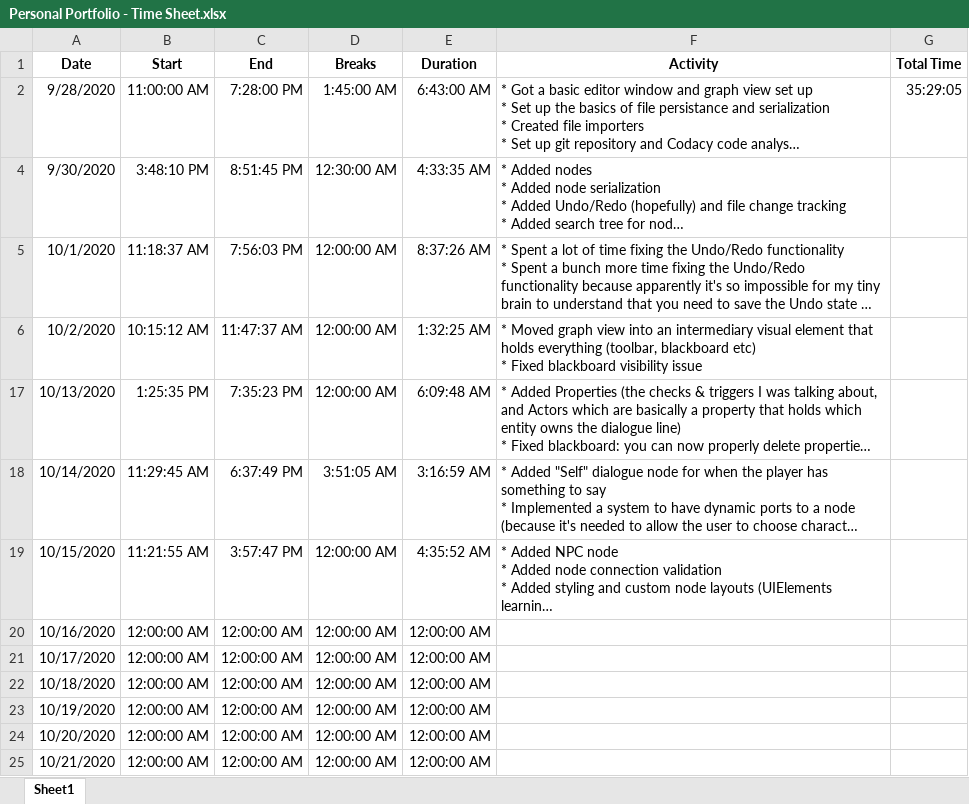
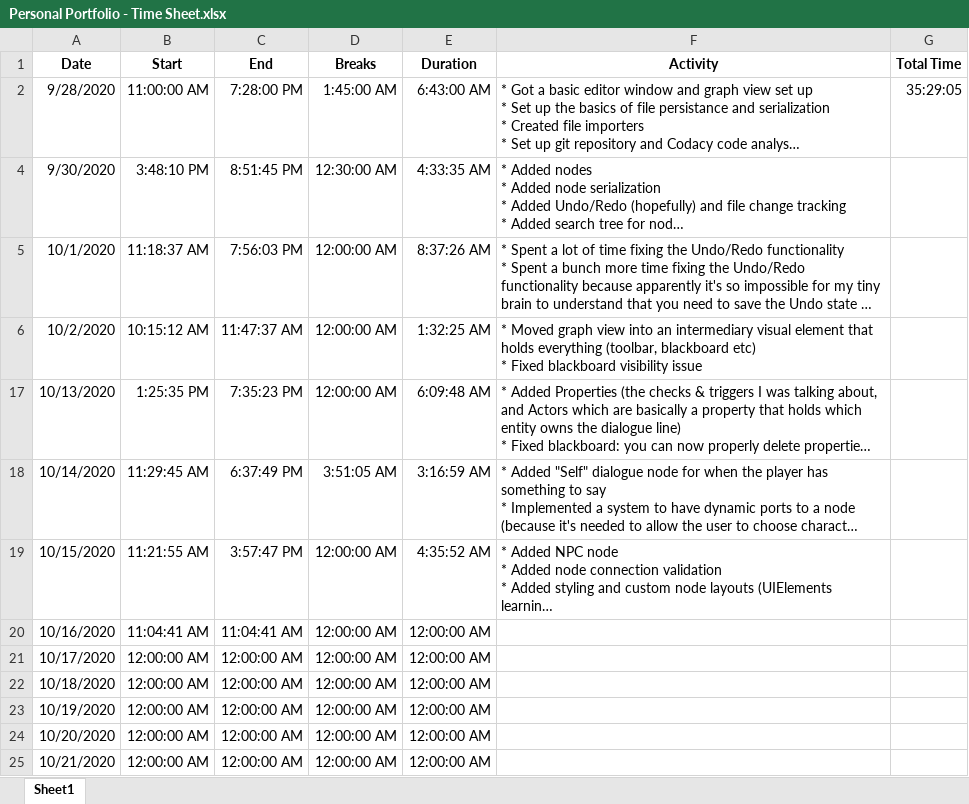
Before and after one commit to TeodorVecerdi/DialogueGraph, an Excel workbook: Personal Portfolio - Time Sheet.xlsx, sheet Sheet1, drawn as a sheet; only a part is shown; long unchanged cells end in …; values as stored, in another font and other column widths than the file's, no borders; the diff names each change by its address in the sheet, - before the commit and + after, or states it on an @@ line.

```diff
--- a/Personal Portfolio - Time Sheet.xlsx (sheet Sheet1)
+++ b/Personal Portfolio - Time Sheet.xlsx (sheet Sheet1)
-B20 (Start): 12:00:00 AM
+B20 (Start): 11:04:41 AM
-C20 (End): 12:00:00 AM
+C20 (End): 11:04:41 AM
```
Also changed, not shown: 8 other files.
